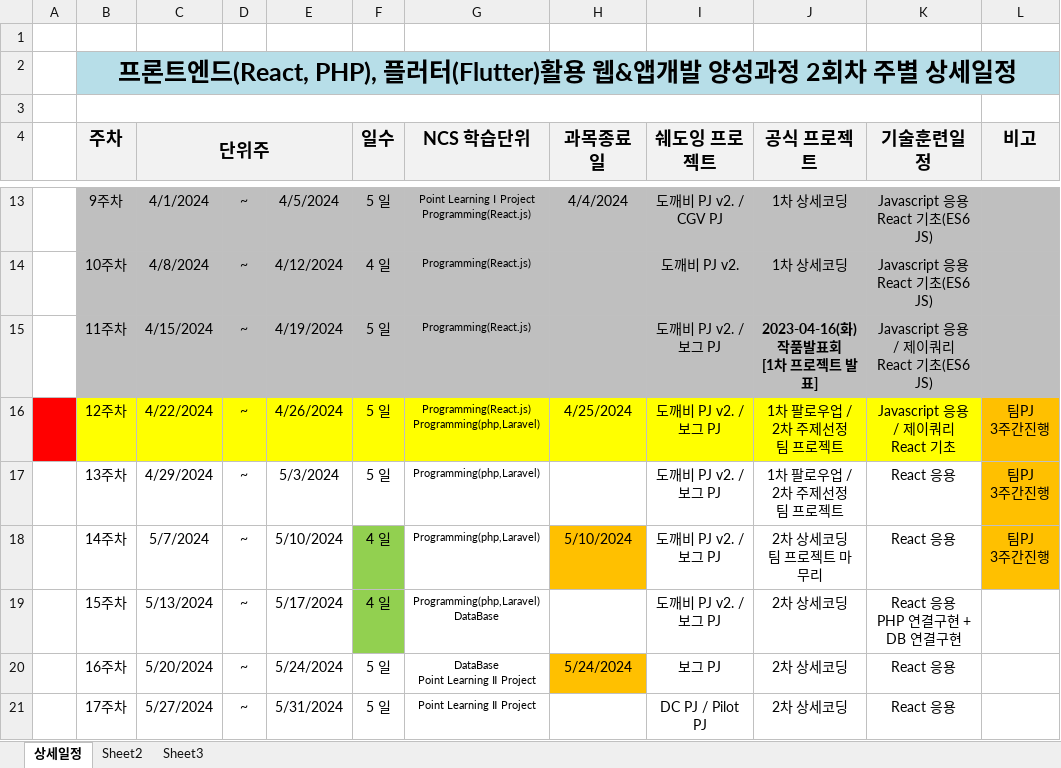
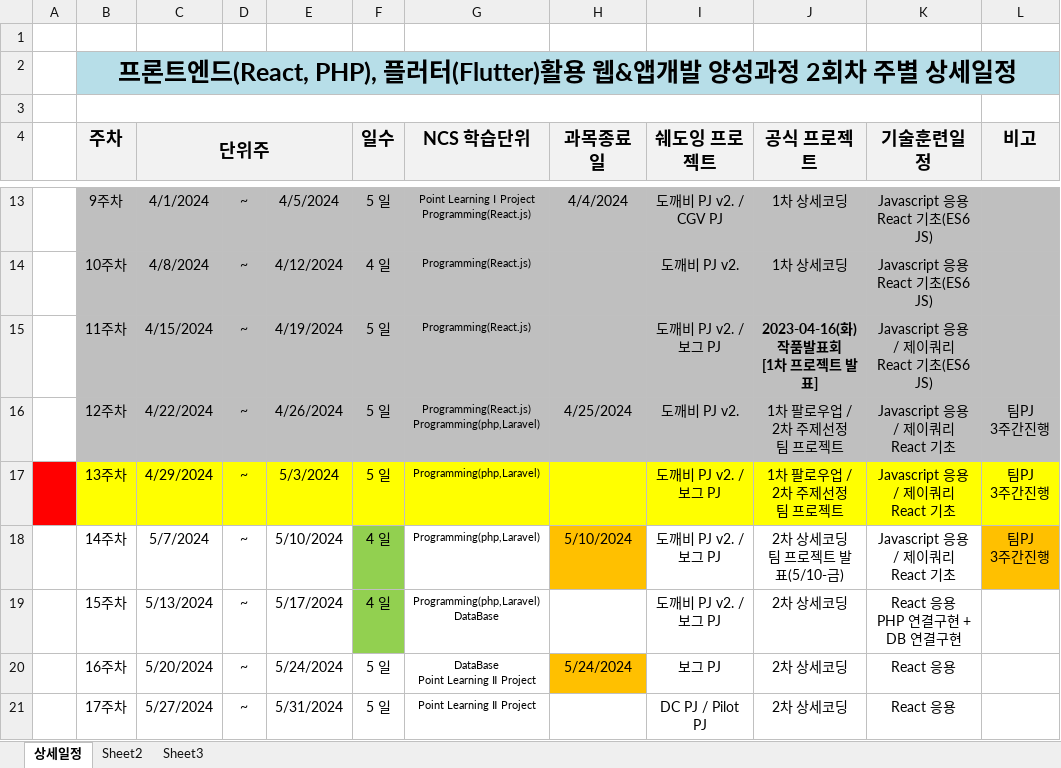
Before and after one commit to tombap8/FED-RF-2nd-2024-TOM, an Excel workbook: 000.커리큐럼/주단위상세일정엑셀/FED-RF-2nd-2024-TOM_주단위상세일정.xlsx, sheet 상세일정, drawn as a sheet; only a part is shown, gaps mark what is left out; values as stored, in another font and other column widths than the file's, no borders; ↵ is a line break in a cell; the diff names each change by its address in the sheet, - before the commit and + after, or states it on an @@ line.

```diff
--- a/000.커리큐럼/주단위상세일정엑셀/FED-RF-2nd-2024-TOM_주단위상세일정.xlsx (sheet 상세일정)
+++ b/000.커리큐럼/주단위상세일정엑셀/FED-RF-2nd-2024-TOM_주단위상세일정.xlsx (sheet 상세일정)
-A16 fill: #FF0000
+A16 fill: none
-B16:K16 fill: #FFFF00
+B16:K16 fill: #BFBFBF
-I16 (쉐도잉 프로젝트): 도깨비 PJ v2. / 보그 PJ
+I16 (쉐도잉 프로젝트): 도깨비 PJ v2.
-L16 fill: #FFC000
+L16 fill: #BFBFBF
-A17 fill: none
+A17 fill: #FF0000
-B17:K17 fill: none
+B17:K17 fill: #FFFF00
-K17:K18 (기술훈련일정): React 응용
+K17:K18 (기술훈련일정): Javascript 응용 / 제이쿼리 ↵ React 기초
-L17 fill: #FFC000
+L17 fill: #FFFF00
-J18 (공식 프로젝트): 2차 상세코딩 ↵ 팀 프로젝트 마무리
+J18 (공식 프로젝트): 2차 상세코딩 ↵ 팀 프로젝트 발표(5/10-금)
```
Also changed, not shown: 5 other files.
